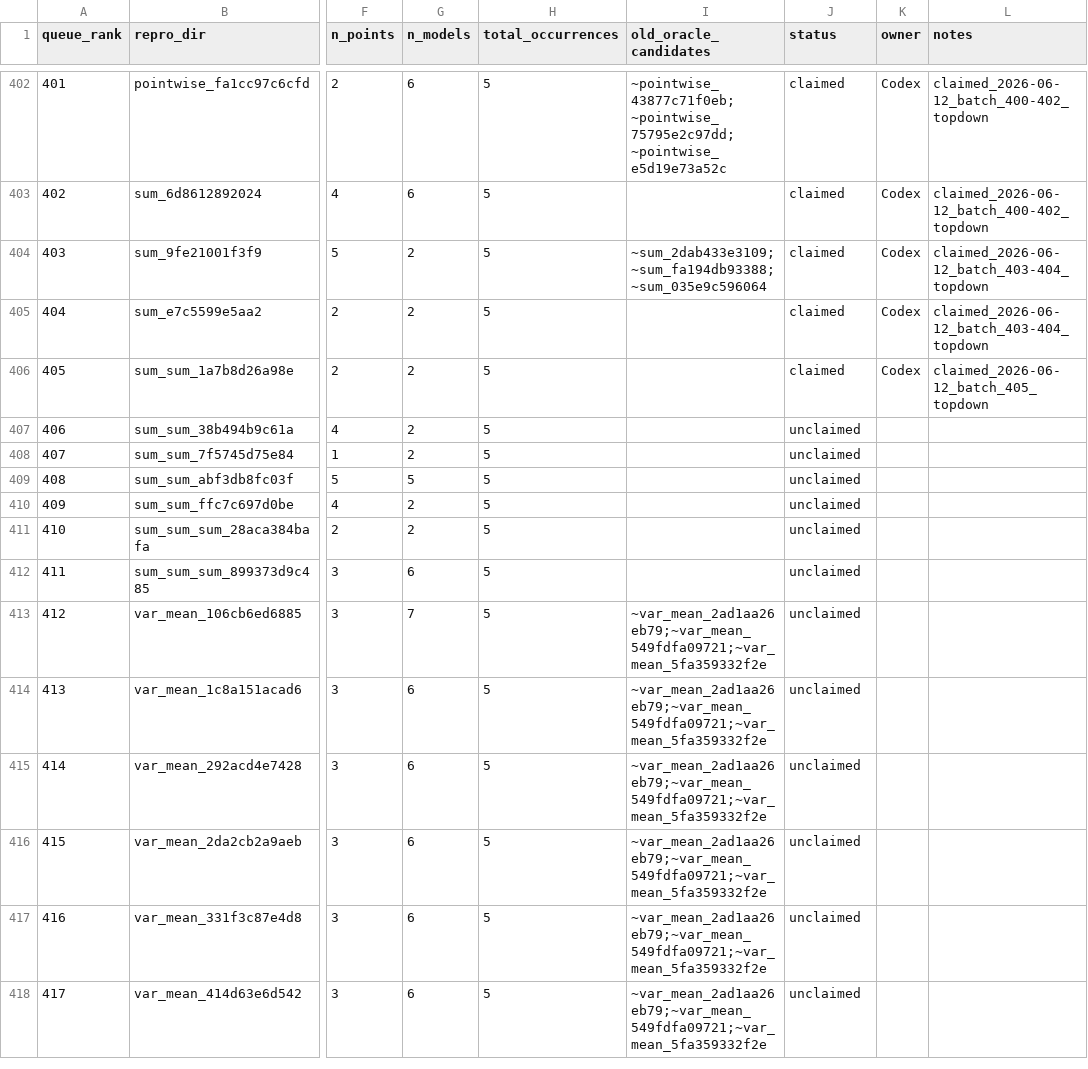
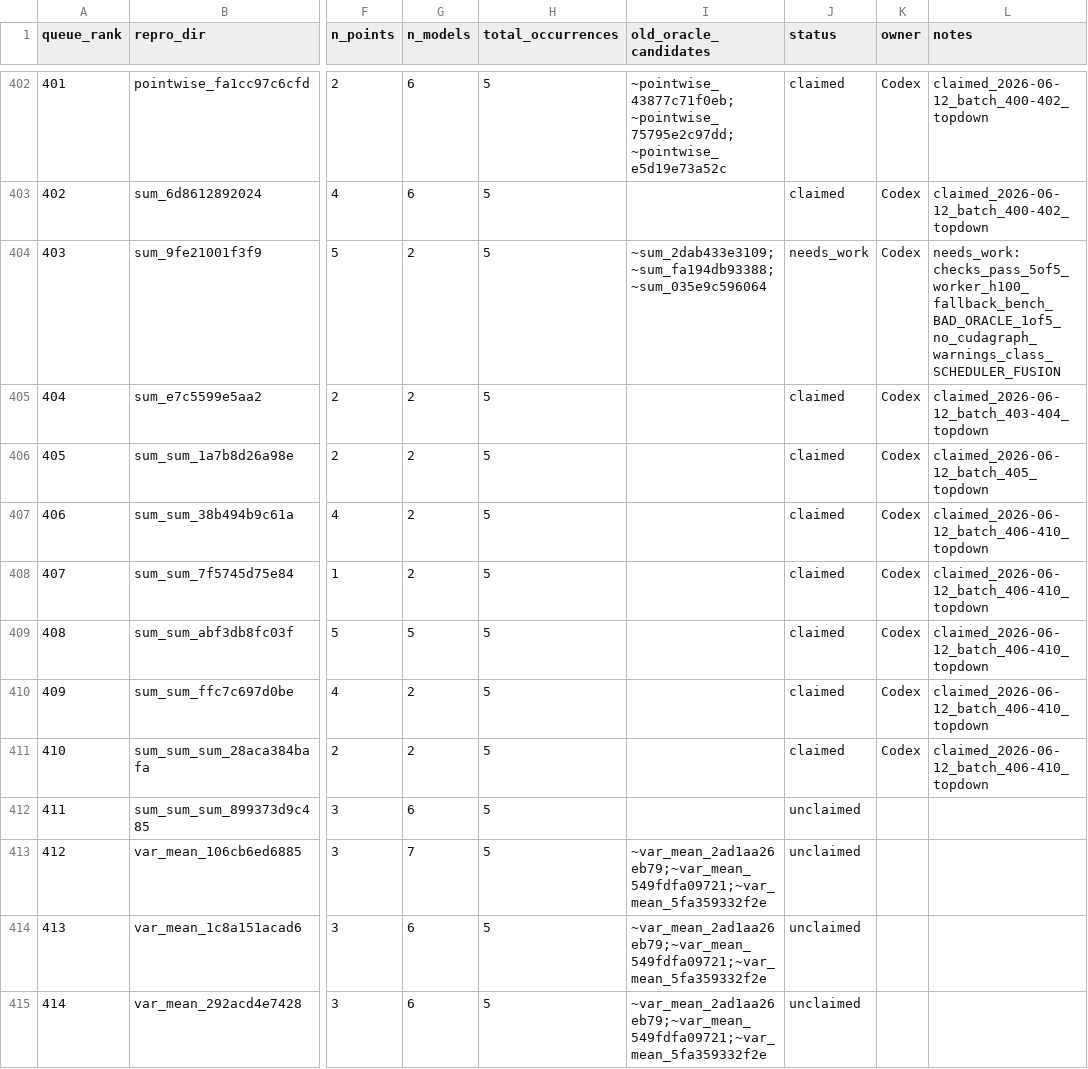
Before and after one commit to eellison/better-benchmark, a CSV file: investigation_results/oracle_migration_queue.csv, drawn as a sheet; only a part is shown, gaps mark what is left out; the shorter side is filled out with more unchanged rows; the diff names each change by its address in the sheet, - before the commit and + after, or states it on an @@ line.

Commit message:
Claim oracle rows 406-410

```diff
--- a/investigation_results/oracle_migration_queue.csv
+++ b/investigation_results/oracle_migration_queue.csv
-J404 (status): claimed
+J404 (status): needs_work
-L404 (notes): claimed_2026-06-12_batch_403-404_topdown
+L404 (notes): needs_work: checks_pass_5of5_worker_h100_fallback_bench_BAD_ORACLE_1of5_no_cudagraph_warnings_class_SCHEDULER_FUSION
-J407:J411 (status): unclaimed
+J407:J411 (status): claimed
-K407:K411 (owner): (empty)
+K407:K411 (owner): Codex
-L407:L411 (notes): (empty)
+L407:L411 (notes): claimed_2026-06-12_batch_406-410_topdown
```
